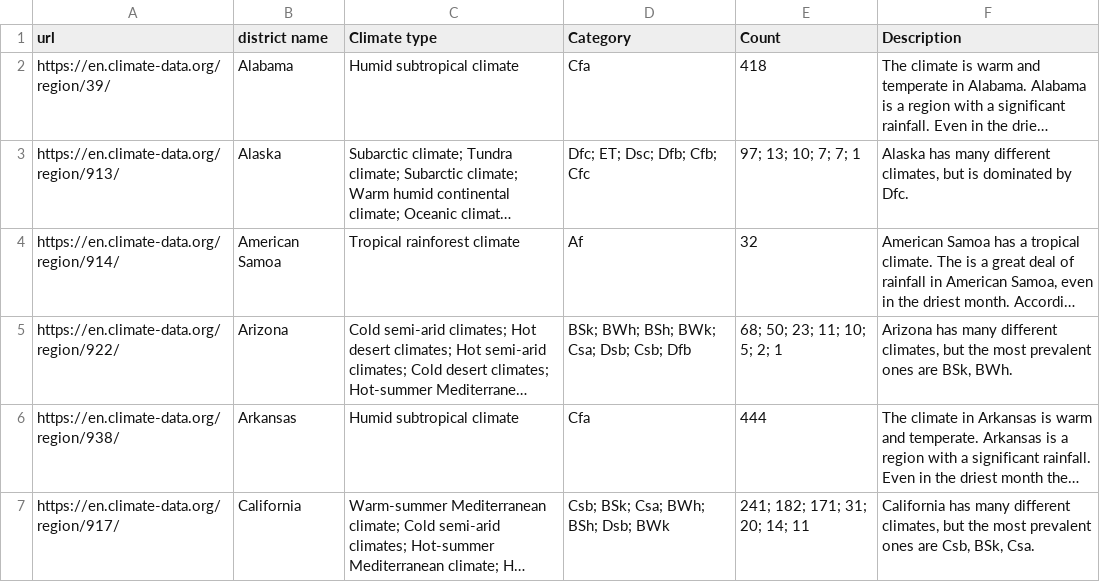
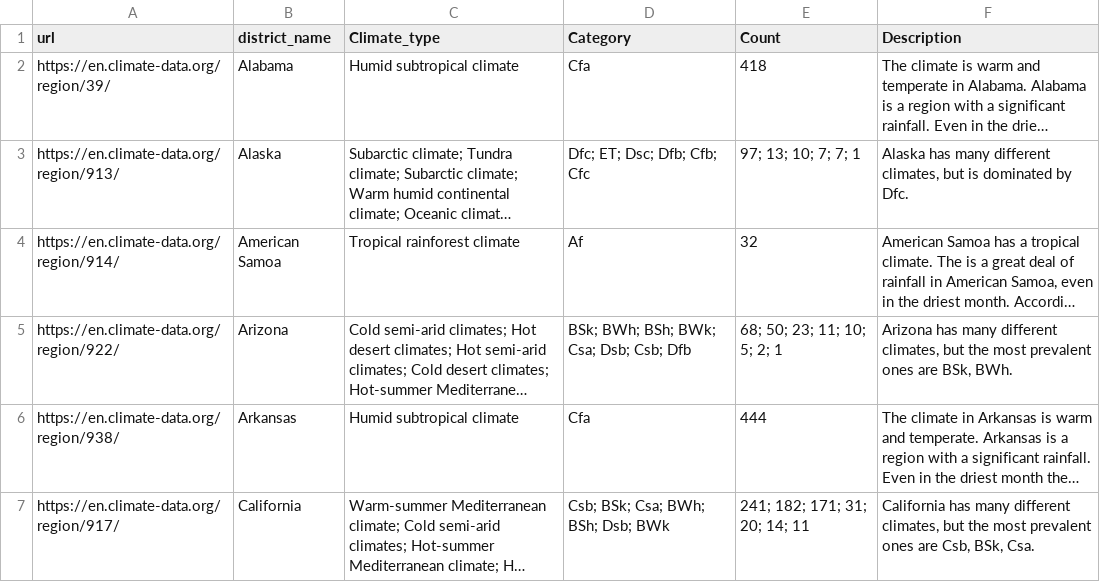
Before and after one commit to Altimetrik-datascience/Aerospike, a CSV file: data/social/Climate CSV.csv, drawn as a sheet; only a part is shown; long unchanged cells end in …; the diff names each change by its address in the sheet, - before the commit and + after, or states it on an @@ line.

```diff
--- a/data/social/Climate CSV.csv
+++ b/data/social/Climate CSV.csv
-B1: district name
+B1: district_name
-C1: Climate type
+C1: Climate_type
```
Also changed, not shown: data/social/Customer-review-CSV.csv.
